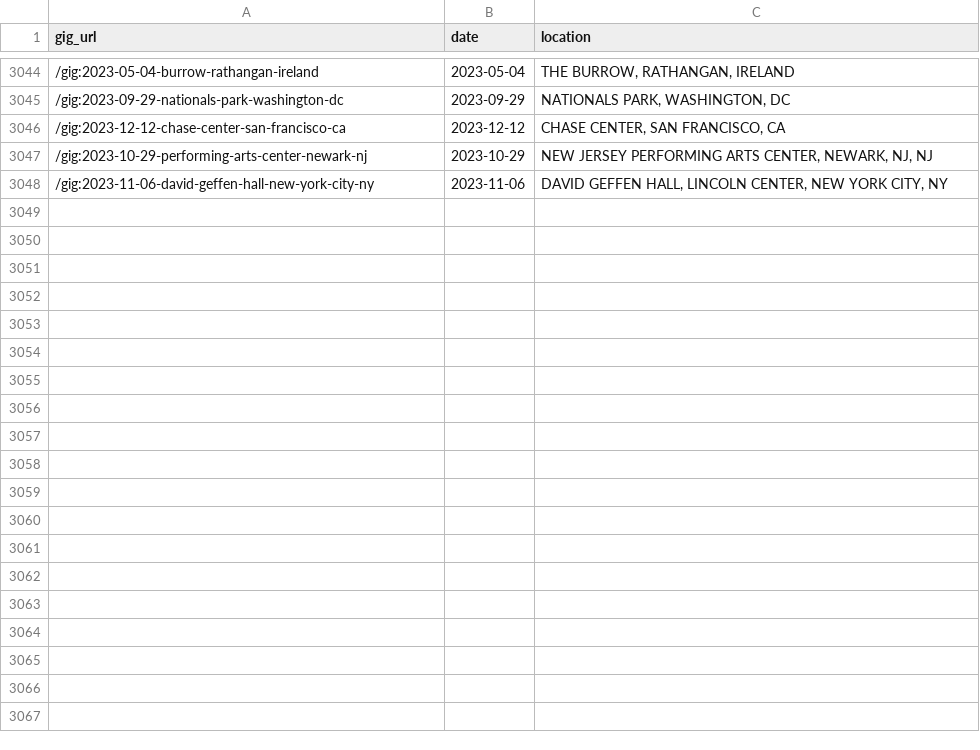
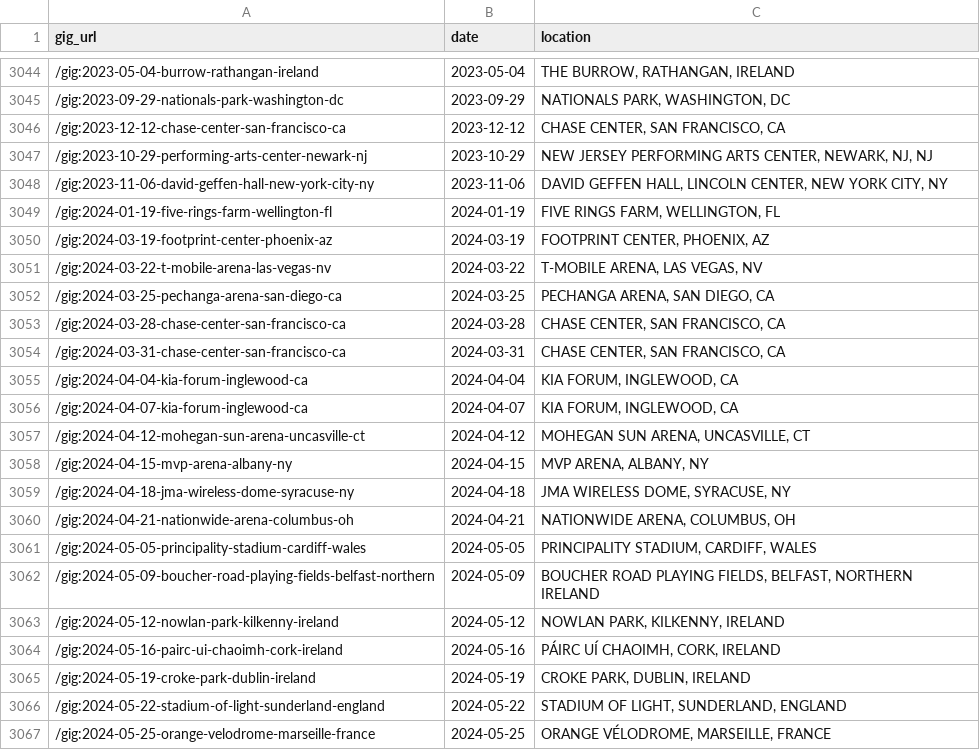
Before and after one commit to obrienjoey/springsteen_db, a CSV file: csv/concerts.csv, drawn as a sheet; only a part is shown, gaps mark what is left out; the diff covers the shown part only.

Commit message:
updated setlist data Sun Jan 21 10:38:27 GMT 2024

```diff
--- a/csv/concerts.csv
+++ b/csv/concerts.csv
@@ -3048 +3048,20 @@ gig_url,date,location
 /gig:2023-11-06-david-geffen-hall-new-york-city-ny,2023-11-06,"DAVID GEFFEN HALL, LINCOLN CENTER, NEW YORK CITY, NY"
+/gig:2024-01-19-five-rings-farm-wellington-fl,2024-01-19,"FIVE RINGS FARM, WELLINGTON, FL"
+/gig:2024-03-19-footprint-center-phoenix-az,2024-03-19,"FOOTPRINT CENTER, PHOENIX, AZ"
+/gig:2024-03-22-t-mobile-arena-las-vegas-nv,2024-03-22,"T-MOBILE ARENA, LAS VEGAS, NV"
+/gig:2024-03-25-pechanga-arena-san-diego-ca,2024-03-25,"PECHANGA ARENA, SAN DIEGO, CA"
+/gig:2024-03-28-chase-center-san-francisco-ca,2024-03-28,"CHASE CENTER, SAN FRANCISCO, CA"
+/gig:2024-03-31-chase-center-san-francisco-ca,2024-03-31,"CHASE CENTER, SAN FRANCISCO, CA"
+/gig:2024-04-04-kia-forum-inglewood-ca,2024-04-04,"KIA FORUM, INGLEWOOD, CA"
+/gig:2024-04-07-kia-forum-inglewood-ca,2024-04-07,"KIA FORUM, INGLEWOOD, CA"
+/gig:2024-04-12-mohegan-sun-arena-uncasville-ct,2024-04-12,"MOHEGAN SUN ARENA, UNCASVILLE, CT"
+/gig:2024-04-15-mvp-arena-albany-ny,2024-04-15,"MVP ARENA, ALBANY, NY"
+/gig:2024-04-18-jma-wireless-dome-syracuse-ny,2024-04-18,"JMA WIRELESS DOME, SYRACUSE, NY"
+/gig:2024-04-21-nationwide-arena-columbus-oh,2024-04-21,"NATIONWIDE ARENA, COLUMBUS, OH"
+/gig:2024-05-05-principality-stadium-cardiff-wales,2024-05-05,"PRINCIPALITY STADIUM, CARDIFF, WALES"
+/gig:2024-05-09-boucher-road-playing-fields-belfast-northern,2024-05-09,"BOUCHER ROAD PLAYING FIELDS, BELFAST, NORTHERN IRELAND"
+/gig:2024-05-12-nowlan-park-kilkenny-ireland,2024-05-12,"NOWLAN PARK, KILKENNY, IRELAND"
+/gig:2024-05-16-pairc-ui-chaoimh-cork-ireland,2024-05-16,"PÁIRC UÍ CHAOIMH, CORK, IRELAND"
+/gig:2024-05-19-croke-park-dublin-ireland,2024-05-19,"CROKE PARK, DUBLIN, IRELAND"
+/gig:2024-05-22-stadium-of-light-sunderland-england,2024-05-22,"STADIUM OF LIGHT, SUNDERLAND, ENGLAND"
+/gig:2024-05-25-orange-velodrome-marseille-france,2024-05-25,"ORANGE VÉLODROME, MARSEILLE, FRANCE"
```
Also changed, not shown: 33 added rows elsewhere in this file, 1 other file.
